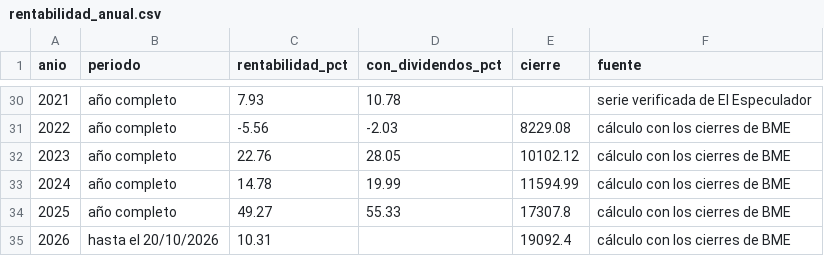
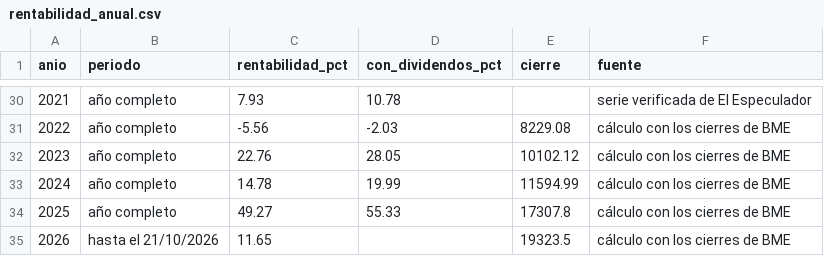
Before and after one commit to elespeculador-datos/ifg, a CSV file: docs/ibex/datos/rentabilidad_anual.csv, drawn as a sheet; only a part is shown, gaps mark what is left out.

```diff
--- a/docs/ibex/datos/rentabilidad_anual.csv
+++ b/docs/ibex/datos/rentabilidad_anual.csv
@@ -34,2 +34,2 @@ anio,periodo,rentabilidad_pct,con_dividendos_pct,cierre,fuente
 2025,año completo,49.27,55.33,17307.8,cálculo con los cierres de BME
-2026,hasta el 20/10/2026,10.31,,19092.4,cálculo con los cierres de BME
+2026,hasta el 21/10/2026,11.65,,19323.5,cálculo con los cierres de BME
```
Also changed, not shown: docs/ibex/datos/rentabilidad_mensual.csv, 3 other files.
